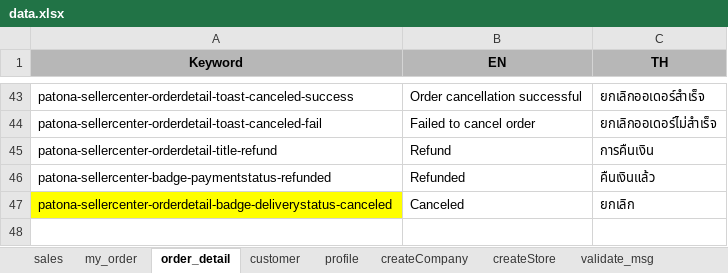
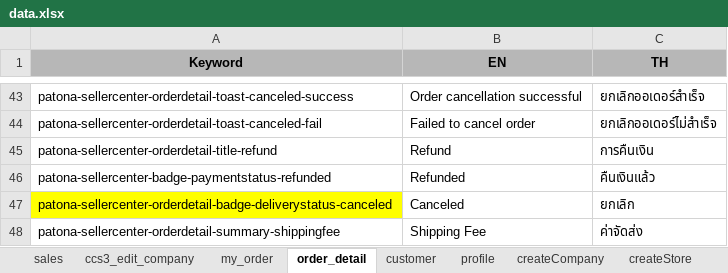
Before and after one commit to wayla99/xlsx-to-json, an Excel workbook: data.xlsx, sheet order_detail, drawn as a sheet; only a part is shown, gaps mark what is left out; values as stored, in another font and other column widths than the file's, no borders; charts and pictures not drawn; the diff names each change by its address in the sheet, - before the commit and + after, or states it on an @@ line.

```diff
--- a/data.xlsx (sheet order_detail)
+++ b/data.xlsx (sheet order_detail)
+sheet tab: ccs3_edit_company
+row 48: patona-sellercenter-orderdetail-summary-shippingfee | Shipping Fee | ค่าจัดส่ง
```
Also changed, not shown: sheet sales, sheet customer, charts or pictures, 4 other files.
